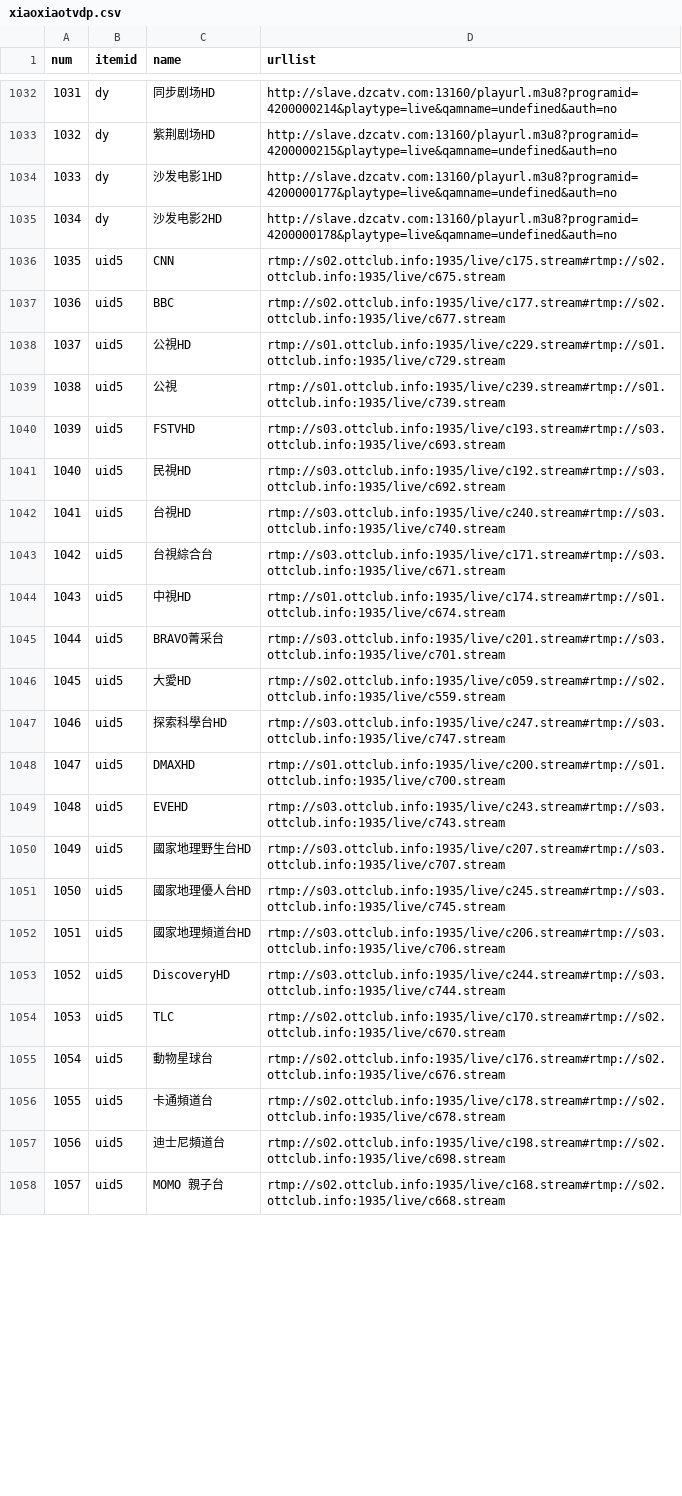
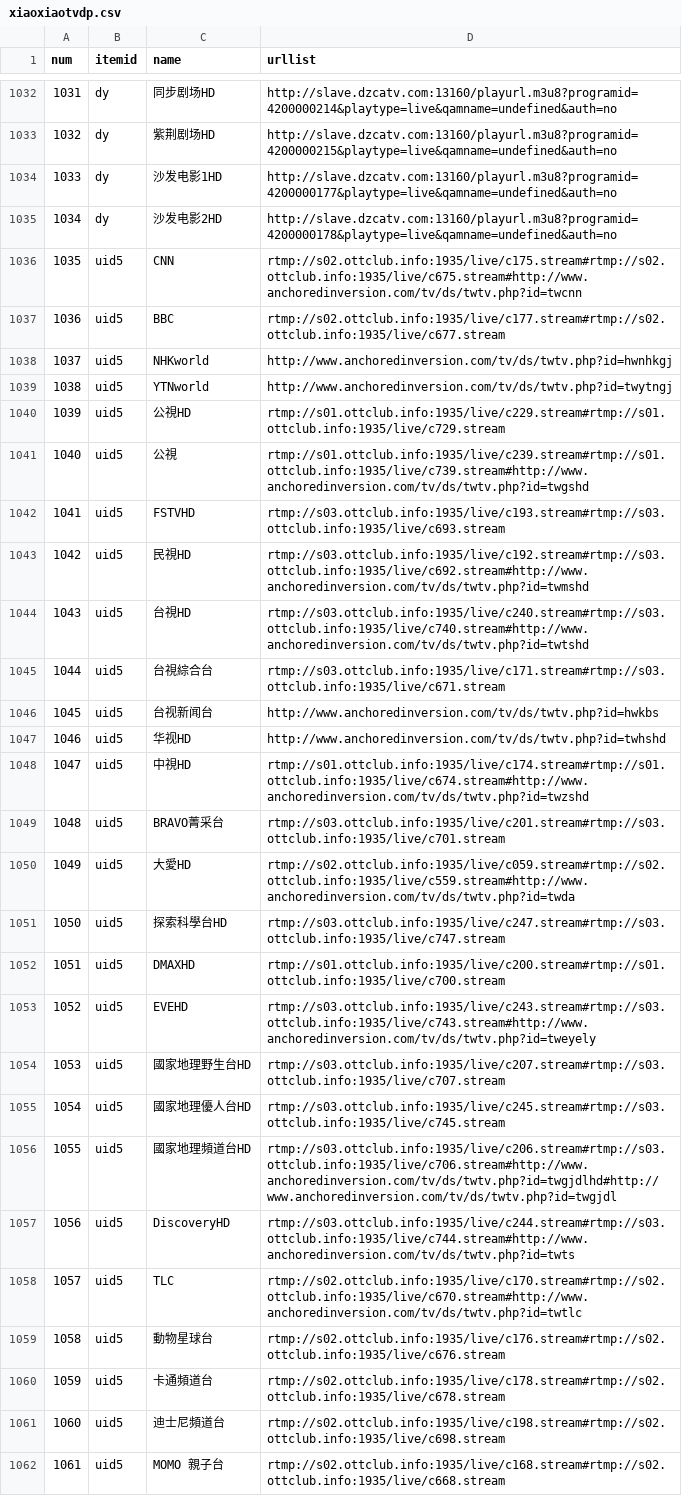
Before and after one commit to yuanxin69/m3u, a CSV file: xiaoxiaotvdp.csv, drawn as a sheet; only a part is shown, gaps mark what is left out; addresses are those after the commit; the diff covers the shown part only; the diff names each change by its address in the sheet, - before the commit and + after, or states it on an @@ line.

```diff
--- a/xiaoxiaotvdp.csv
+++ b/xiaoxiaotvdp.csv
-D1036 (urllist): rtmp://s02.ottclub.info:1935/live/c175.stream#rtmp://s02.ottclub.info:1935/live/c675.stream
+D1036 (urllist): rtmp://s02.ottclub.info:1935/live/c175.stream#rtmp://s02.ottclub.info:1935/live/c675.stream#http://www.anchoredinversion.com/tv/ds/twtv.php?id=twcnn
+row 1038: 1037 | uid5 | NHKworld | http://www.anchoredinversion.com/tv/ds/twtv.php?id=hwnhkgj
+row 1039: 1038 | uid5 | YTNworld | http://www.anchoredinversion.com/tv/ds/twtv.php?id=twytngj
@@ column A (num) renumbered from row 1040 down @@
-D1041 (urllist): rtmp://s01.ottclub.info:1935/live/c239.stream#rtmp://s01.ottclub.info:1935/live/c739.stream
+D1041 (urllist): rtmp://s01.ottclub.info:1935/live/c239.stream#rtmp://s01.ottclub.info:1935/live/c739.stream#http://www.anchoredinversion.com/tv/ds/twtv.php?id=twgshd
-D1043 (urllist): rtmp://s03.ottclub.info:1935/live/c192.stream#rtmp://s03.ottclub.info:1935/live/c692.stream
+D1043 (urllist): rtmp://s03.ottclub.info:1935/live/c192.stream#rtmp://s03.ottclub.info:1935/live/c692.stream#http://www.anchoredinversion.com/tv/ds/twtv.php?id=twmshd
-D1044 (urllist): rtmp://s03.ottclub.info:1935/live/c240.stream#rtmp://s03.ottclub.info:1935/live/c740.stream
+D1044 (urllist): rtmp://s03.ottclub.info:1935/live/c240.stream#rtmp://s03.ottclub.info:1935/live/c740.stream#http://www.anchoredinversion.com/tv/ds/twtv.php?id=twtshd
+row 1046: 1045 | uid5 | 台视新闻台 | http://www.anchoredinversion.com/tv/ds/twtv.php?id=hwkbs
+row 1047: 1046 | uid5 | 华视HD | http://www.anchoredinversion.com/tv/ds/twtv.php?id=twhshd
-D1048 (urllist): rtmp://s01.ottclub.info:1935/live/c174.stream#rtmp://s01.ottclub.info:1935/live/c674.stream
+D1048 (urllist): rtmp://s01.ottclub.info:1935/live/c174.stream#rtmp://s01.ottclub.info:1935/live/c674.stream#http://www.anchoredinversion.com/tv/ds/twtv.php?id=twzshd
-D1050 (urllist): rtmp://s02.ottclub.info:1935/live/c059.stream#rtmp://s02.ottclub.info:1935/live/c559.stream
+D1050 (urllist): rtmp://s02.ottclub.info:1935/live/c059.stream#rtmp://s02.ottclub.info:1935/live/c559.stream#http://www.anchoredinversion.com/tv/ds/twtv.php?id=twda
-D1053 (urllist): rtmp://s03.ottclub.info:1935/live/c243.stream#rtmp://s03.ottclub.info:1935/live/c743.stream
+D1053 (urllist): rtmp://s03.ottclub.info:1935/live/c243.stream#rtmp://s03.ottclub.info:1935/live/c743.stream#http://www.anchoredinversion.com/tv/ds/twtv.php?id=tweyely
-D1056 (urllist): rtmp://s03.ottclub.info:1935/live/c206.stream#rtmp://s03.ottclub.info:1935/live/c706.stream
+D1056 (urllist): rtmp://s03.ottclub.info:1935/live/c206.stream#rtmp://s03.ottclub.info:1935/live/c706.stream#http://www.anchoredinversion.com/tv/ds/twtv.php?id=twgjdlhd#http://www.anchoredinversion.com/tv/ds/twtv.php?id=twgjdl
-D1057 (urllist): rtmp://s03.ottclub.info:1935/live/c244.stream#rtmp://s03.ottclub.info:1935/live/c744.stream
+D1057 (urllist): rtmp://s03.ottclub.info:1935/live/c244.stream#rtmp://s03.ottclub.info:1935/live/c744.stream#http://www.anchoredinversion.com/tv/ds/twtv.php?id=twts
-D1058 (urllist): rtmp://s02.ottclub.info:1935/live/c170.stream#rtmp://s02.ottclub.info:1935/live/c670.stream
+D1058 (urllist): rtmp://s02.ottclub.info:1935/live/c170.stream#rtmp://s02.ottclub.info:1935/live/c670.stream#http://www.anchoredinversion.com/tv/ds/twtv.php?id=twtlc
```
Also changed, not shown: 23 added rows, 13 removed rows, 5 moved rows and 18 edited cells elsewhere in this file, 3 other files.
